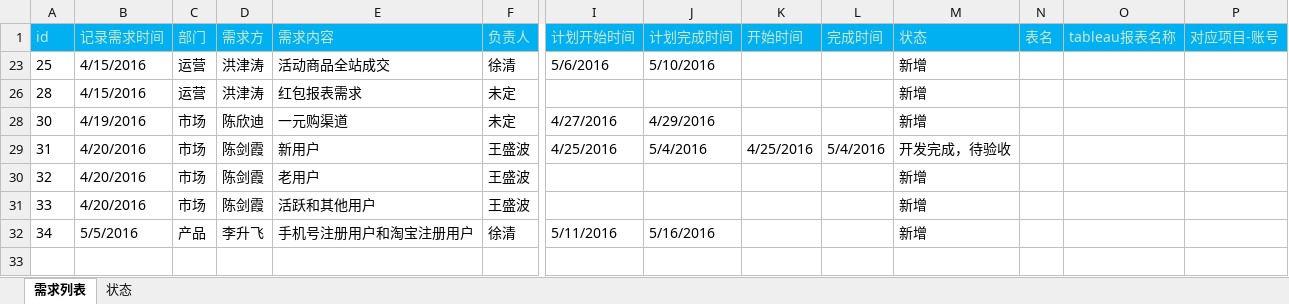
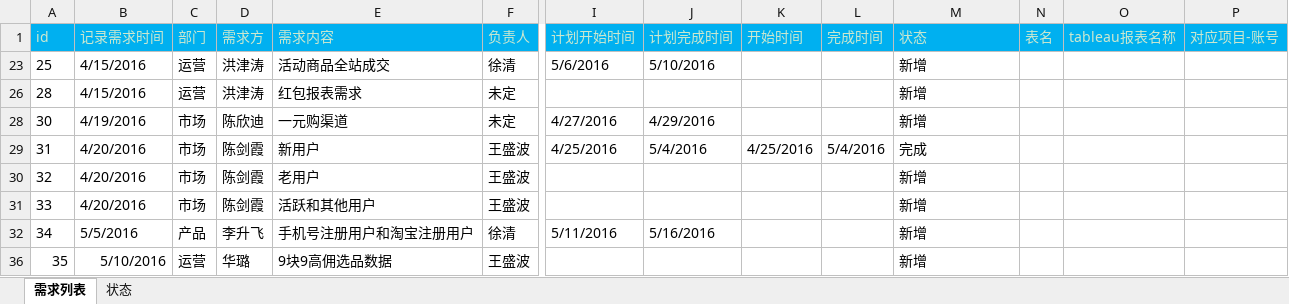
Before and after one commit to shengbokw/reports, an Excel workbook: BI需求列表.xlsx, sheet 需求列表, drawn as a sheet; only a part is shown, gaps mark what is left out; values as stored, in another font and other column widths than the file's, no borders; rows hold the shown columns only; the diff names each change by its address in the sheet, - before the commit and + after, or states it on an @@ line.

Commit message:
add requeriment

```diff
--- a/BI需求列表.xlsx (sheet 需求列表)
+++ b/BI需求列表.xlsx (sheet 需求列表)
-M29 (状态): 开发完成，待验收
+M29 (状态): 完成
+row 36: 35 | 5/10/2016 | 运营 | 华璐 | 9块9高佣选品数据 | 王盛波 |  |  |  |  | 新增
```
